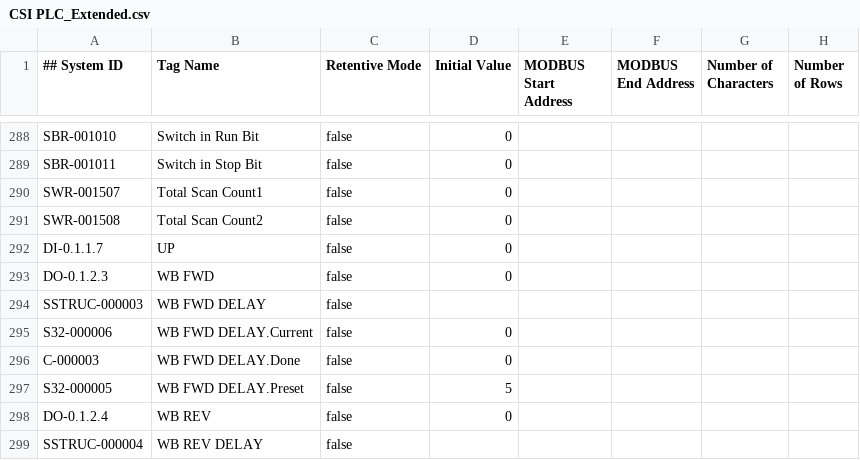
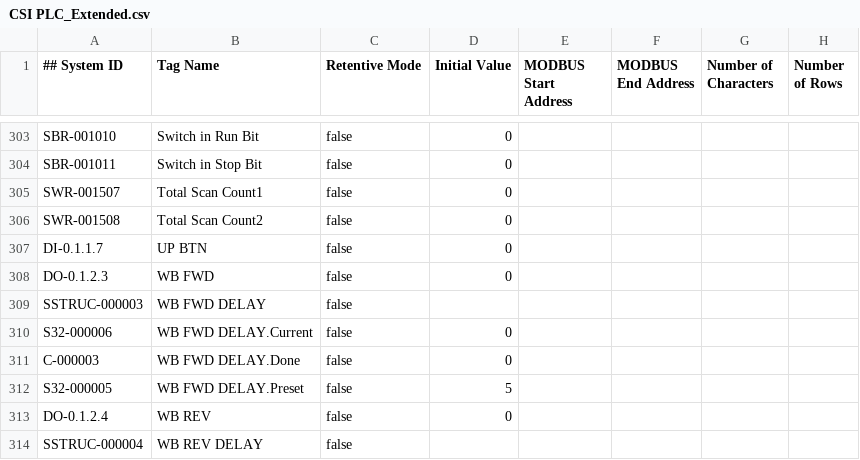
Before and after one commit to a-alvarenga/CSI-PLC, a CSV file: CSI PLC_Extended.csv, drawn as a sheet; only a part is shown, gaps mark what is left out; addresses are those after the commit; the diff covers the shown part only; the diff names each change by its address in the sheet, - before the commit and + after, or states it on an @@ line.

```diff
--- a/CSI PLC_Extended.csv
+++ b/CSI PLC_Extended.csv
-B307 (Tag Name): UP
+B307 (Tag Name): UP BTN
```
Also changed, not shown: 15 added rows and 1 edited cell elsewhere in this file, CSI PLC_Basic.csv, 1 other file.
